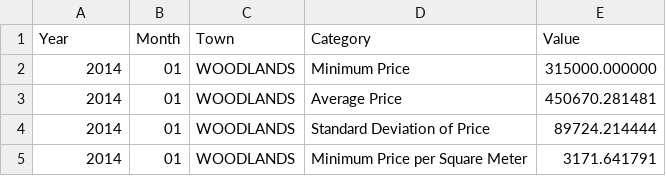
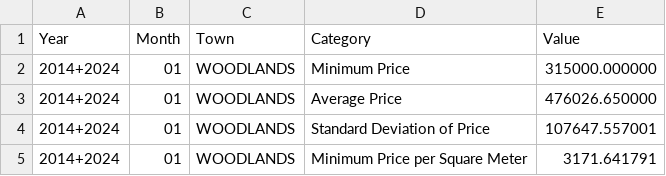
Before and after one commit to aarushi-nema/SC4023_Big_Data, a CSV file: src/ScanResult_U2120814C.csv, drawn as a sheet.

```diff
--- a/src/ScanResult_U2120814C.csv
+++ b/src/ScanResult_U2120814C.csv
@@ -1,5 +1,5 @@
 Year,Month,Town,Category,Value
-2014,01,WOODLANDS,Minimum Price,315000.000000
-2014,01,WOODLANDS,Average Price,450670.281481
-2014,01,WOODLANDS,Standard Deviation of Price,89724.214444
-2014,01,WOODLANDS,Minimum Price per Square Meter,3171.641791
+2014+2024,01,WOODLANDS,Minimum Price,315000.000000
+2014+2024,01,WOODLANDS,Average Price,476026.650000
+2014+2024,01,WOODLANDS,Standard Deviation of Price,107647.557001
+2014+2024,01,WOODLANDS,Minimum Price per Square Meter,3171.641791
```
Also changed, not shown: src/ScanResult_U2120304J.csv, 3 other files.
